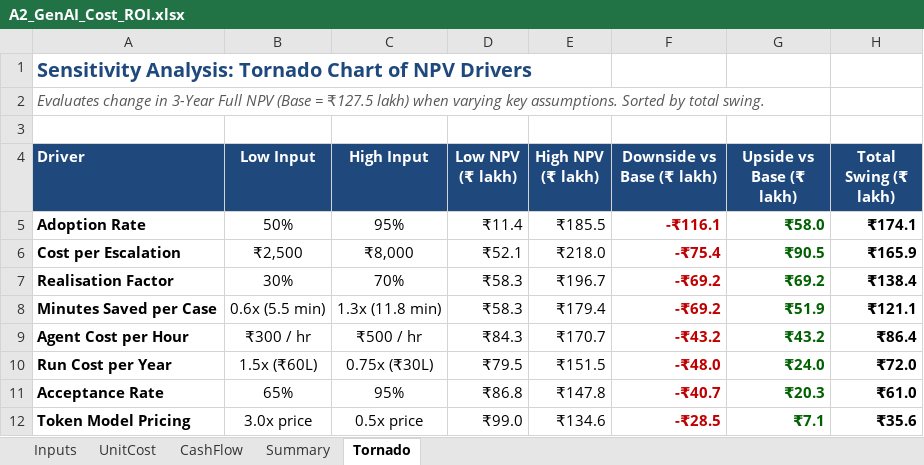
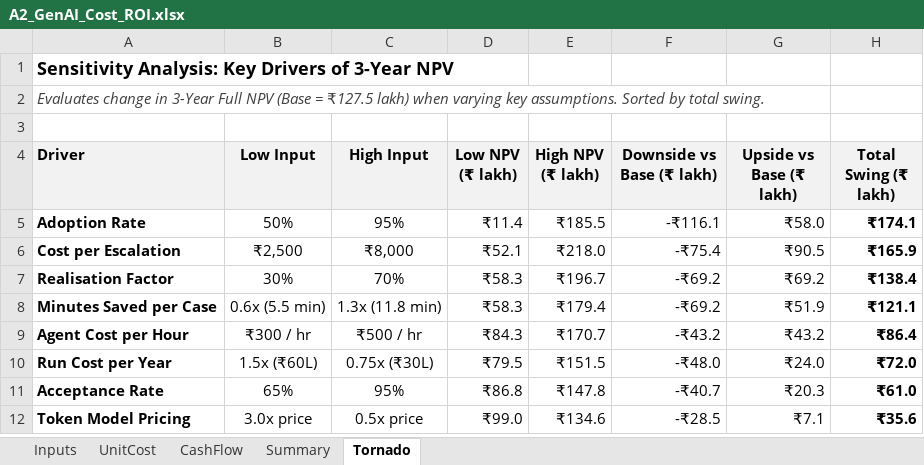
Before and after one commit to superaryan19-svg/complaints-ai-blueprint, an Excel workbook: 02_A2_business_case/A2_GenAI_Cost_ROI.xlsx, sheet Tornado, drawn as a sheet; values as stored, in another font and other column widths than the file's, no borders; charts and pictures not drawn; the diff names each change by its address in the sheet, - before the commit and + after, or states it on an @@ line.

```diff
--- a/02_A2_business_case/A2_GenAI_Cost_ROI.xlsx (sheet Tornado)
+++ b/02_A2_business_case/A2_GenAI_Cost_ROI.xlsx (sheet Tornado)
-A1 (Driver): Sensitivity Analysis: Tornado Chart of NPV Drivers
+A1 (Driver): Sensitivity Analysis: Key Drivers of 3-Year NPV
-A1 text colour: #1F497D
+A1 text colour: black, text size: smaller
-A2 text colour: #595959
+A2 text colour: #404040
@@ A4:H4 fill: #1F497D → #F2F2F2, text colour: #FFFFFF → black @@
-F5:G12 bold: on
+F5:G12 bold: off
-F5:F12 text colour: #C00000
+F5:F12 text colour: black
-G5:G12 text colour: #006100
+G5:G12 text colour: black
```
Also changed, not shown: sheet UnitCost, sheet Inputs, sheet Summary, sheet CashFlow, charts or pictures, A2_GenAI_Cost_ROI.xlsx, 1 other file.
